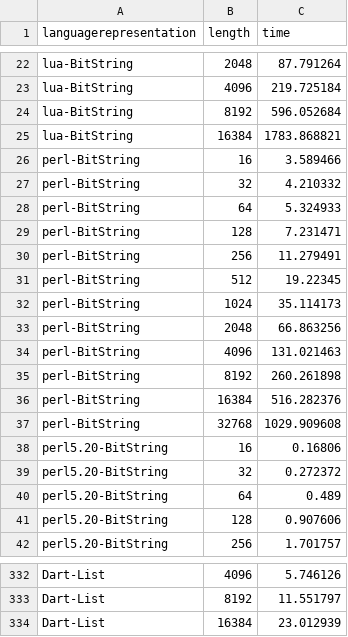
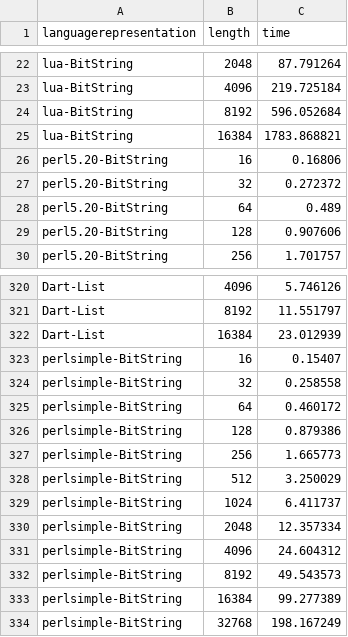
Before and after one commit to geneura-papers/2016-ea-languages-PPSN, a CSV file: data/measures-maxones.csv, drawn as a sheet; only a part is shown, gaps mark what is left out; removed rows and columns are numbered as before the commit, all else as after; the diff names each change by its address in the sheet, - before the commit and + after, or states it on an @@ line.

```diff
--- a/data/measures-maxones.csv
+++ b/data/measures-maxones.csv
-row 26: perl-BitString | 16 | 3.589466
-row 27: perl-BitString | 32 | 4.210332
-row 28: perl-BitString | 64 | 5.324933
-row 29: perl-BitString | 128 | 7.231471
-row 30: perl-BitString | 256 | 11.279491
-row 31: perl-BitString | 512 | 19.22345
-row 32: perl-BitString | 1024 | 35.114173
-row 33: perl-BitString | 2048 | 66.863256
-row 34: perl-BitString | 4096 | 131.021463
-row 35: perl-BitString | 8192 | 260.261898
-row 36: perl-BitString | 16384 | 516.282376
-row 37: perl-BitString | 32768 | 1029.909608
+row 323: perlsimple-BitString | 16 | 0.15407
+row 324: perlsimple-BitString | 32 | 0.258558
+row 325: perlsimple-BitString | 64 | 0.460172
+row 326: perlsimple-BitString | 128 | 0.879386
+row 327: perlsimple-BitString | 256 | 1.665773
+row 328: perlsimple-BitString | 512 | 3.250029
+row 329: perlsimple-BitString | 1024 | 6.411737
+row 330: perlsimple-BitString | 2048 | 12.357334
+row 331: perlsimple-BitString | 4096 | 24.604312
+row 332: perlsimple-BitString | 8192 | 49.543573
+row 333: perlsimple-BitString | 16384 | 99.277389
+row 334: perlsimple-BitString | 32768 | 198.167249
```
Also changed, not shown: data/measures-bitflip.csv, data/ranks.csv, 1 other file.
